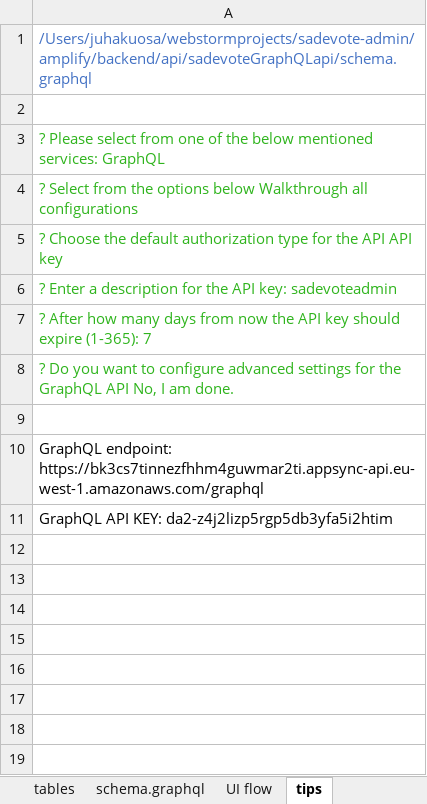
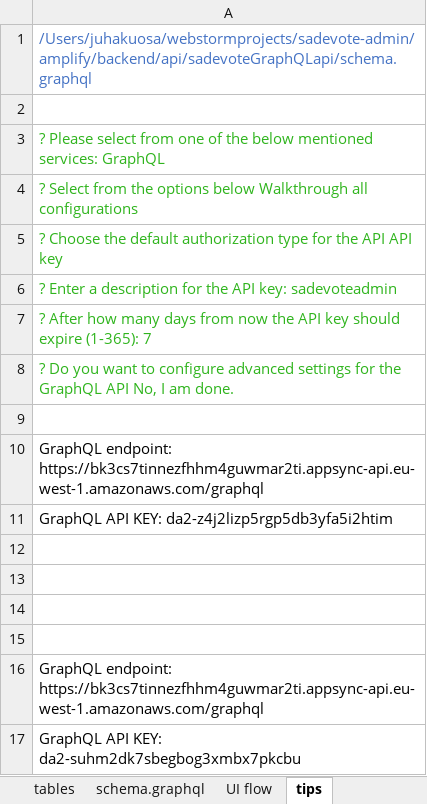
Before and after one commit to juhakuosa-sade/sadevote-admin, an Excel workbook: sadevote_tables.xlsx, sheet tips, drawn as a sheet; values as stored, in another font and other column widths than the file's, no borders; the diff names each change by its address in the sheet, - before the commit and + after, or states it on an @@ line.

```diff
--- a/sadevote_tables.xlsx (sheet tips)
+++ b/sadevote_tables.xlsx (sheet tips)
+row 12: (empty)
+row 13: (empty)
+row 14: (empty)
+row 15: (empty)
+row 16: GraphQL endpoint: https://bk3cs7tinnezfhhm4guwmar2ti.appsync-api.eu-west-1.amazonaws.com/graphql
+row 17: GraphQL API KEY: da2-suhm2dk7sbegbog3xmbx7pkcbu
```
Also changed, not shown: 5 other files.
